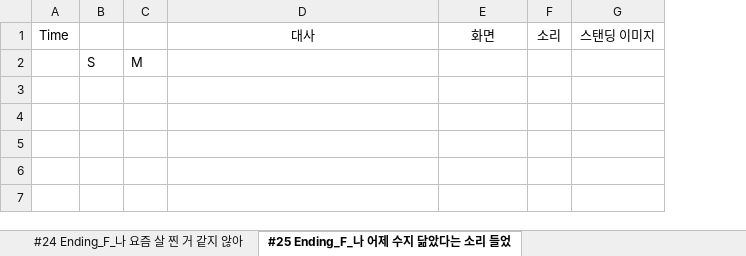
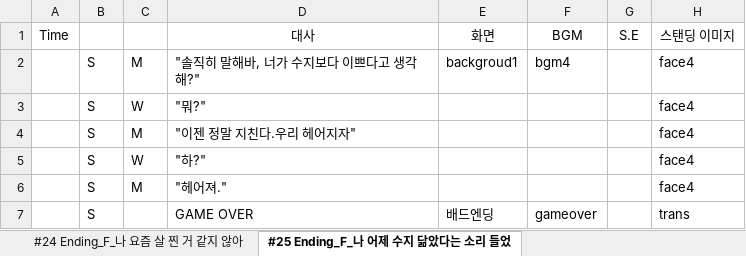
Before and after one commit to hamtol2/Project_DokiDoki, an Excel workbook: Assets/Editor/Data/SpeechData.xlsx, sheet #25 Ending_F_나 어제 수지 닮았다는 소리 들었, drawn as a sheet; values as stored, in another font and other column widths than the file's, no borders; removed rows and columns are numbered as before the commit, all else as after; the diff names each change by its address in the sheet, - before the commit and + after, or states it on an @@ line.

```diff
--- a/Assets/Editor/Data/SpeechData.xlsx (sheet #25 Ending_F_나 어제 수지 닮았다는 소리 들었)
+++ b/Assets/Editor/Data/SpeechData.xlsx (sheet #25 Ending_F_나 어제 수지 닮았다는 소리 들었)
-column F (소리), empty
-column G (스탠딩 이미지), empty
+column F (BGM), empty
+column G (S.E), empty
+column H (스탠딩 이미지), row 4: face4
+row 2:  | S | M | "솔직히 말해바, 너가 수지보다 이쁘다고 생각해?" | backgroud1 | bgm4 |  | face4
+row 3:  | S | W | "뭐?" |  |  |  | face4
-D4 (대사): (empty)
+D4 (대사): "이젠 정말 지친다.우리 헤어지자"
+row 5:  | S | W | "하?" |  |  |  | face4
+row 6:  | S | M | "헤어져." |  |  |  | face4
+row 7:  | S |  | GAME OVER | 배드엔딩 | gameover |  | trans
```
Also changed, not shown: sheet #35 Ending_S_식당스토리, sheet #31 Ending_S_카페스토리, sheet #33 Ending_S_쇼핑스토리, sheet #37 Ending_S_공원스토리, sheet #1 인트로, sheet #2 첫만남, 31 more sheets, formulas that keep their value, 1 other file.
